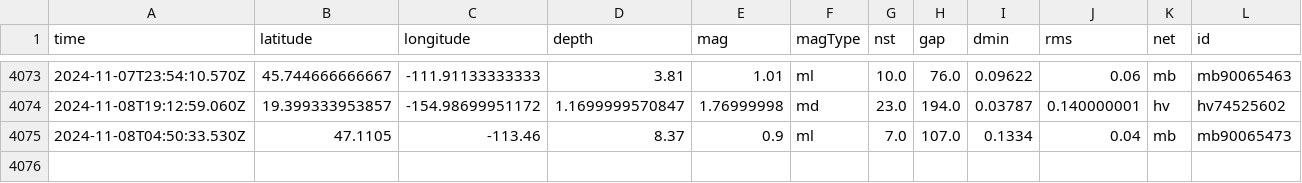
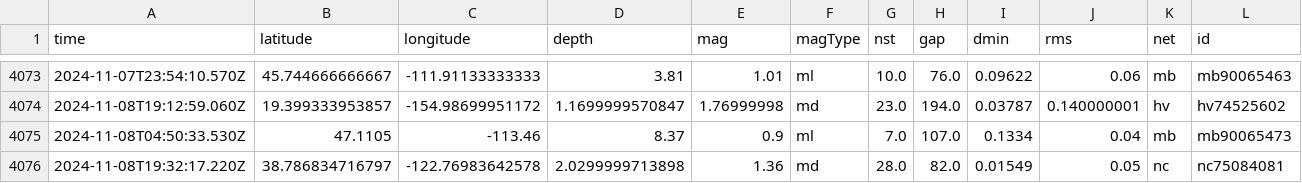
Before and after one commit to Aymen568/data-pipeline, a CSV file: usgs_main.csv, drawn as a sheet; only a part is shown, gaps mark what is left out; rows hold the shown columns only; the diff names each change by its address in the sheet, - before the commit and + after, or states it on an @@ line.

```diff
--- a/usgs_main.csv
+++ b/usgs_main.csv
+row 4076: 2024-11-08T19:32:17.220Z | 38.786834716797 | -122.76983642578 | 2.0299999713898 | 1.36 | md | 28.0 | 82.0 | 0.01549 | 0.05 | nc | nc75084081
```
Also changed, not shown: 1 other file.
